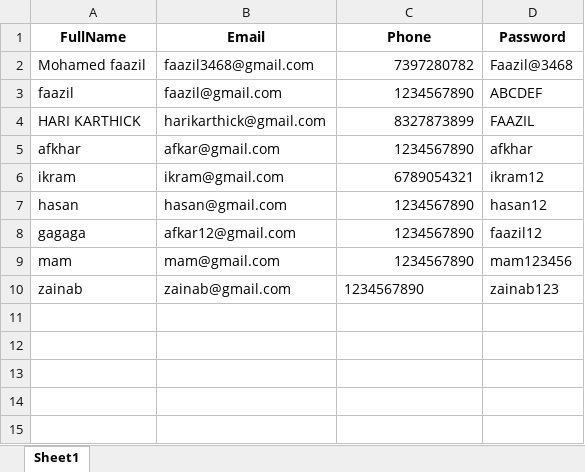
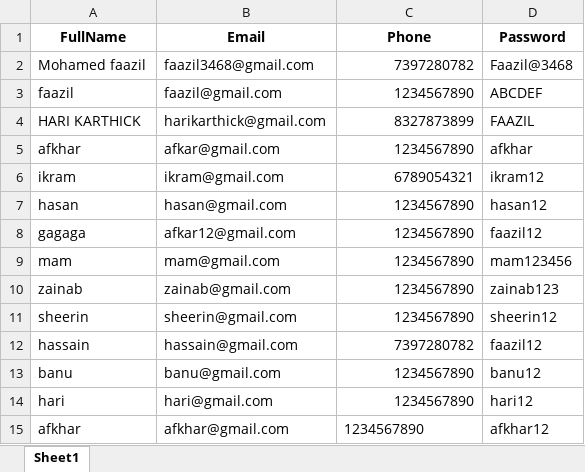
Before and after one commit to Faazil-zainab/quezy-backend, an Excel workbook: backend/users.xlsx, sheet Sheet1, drawn as a sheet; values as stored, in another font and other column widths than the file's, no borders; the diff names each change by its address in the sheet, - before the commit and + after, or states it on an @@ line.

```diff
--- a/backend/users.xlsx (sheet Sheet1)
+++ b/backend/users.xlsx (sheet Sheet1)
-C10 alignment: left
+C10 alignment: right
+row 11: sheerin | sheerin@gmail.com | 1234567890 | sheerin12
+row 12: hassain | hassain@gmail.com | 7397280782 | faazil12
+row 13: banu | banu@gmail.com | 1234567890 | banu12
+row 14: hari | hari@gmail.com | 1234567890 | hari12
+row 15: afkhar | afkhar@gmail.com | 1234567890 | afkhar12
```
Also changed, not shown: 7 other files.
